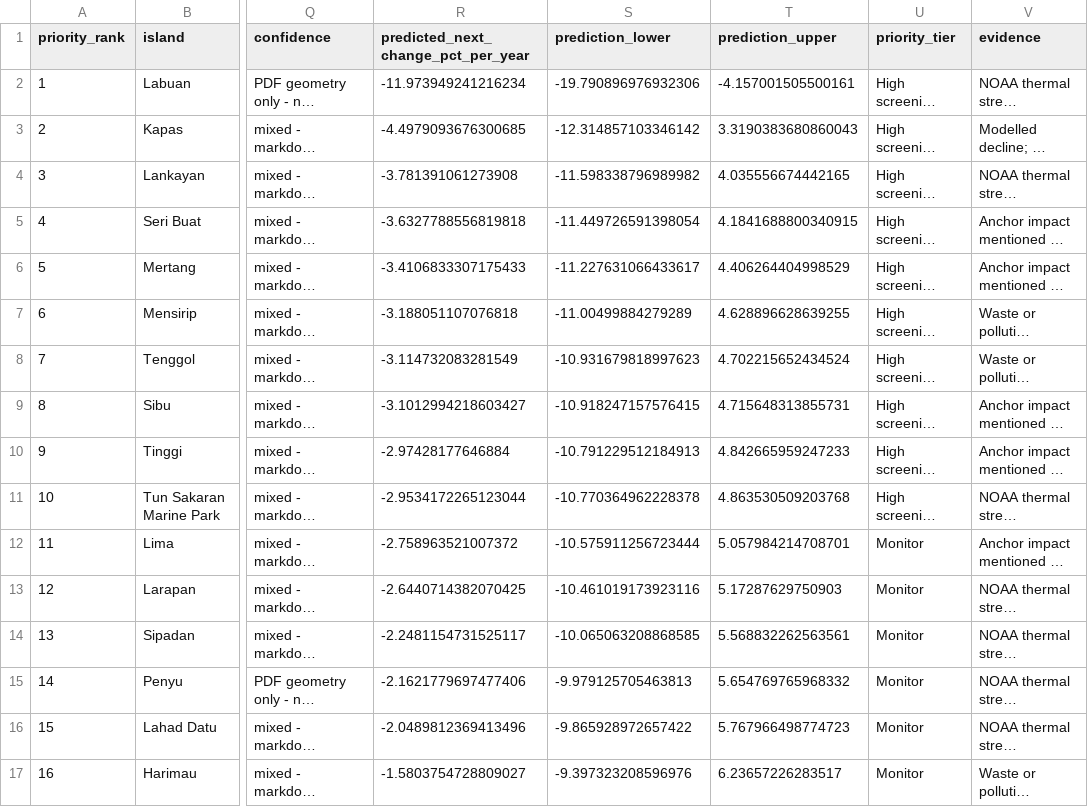
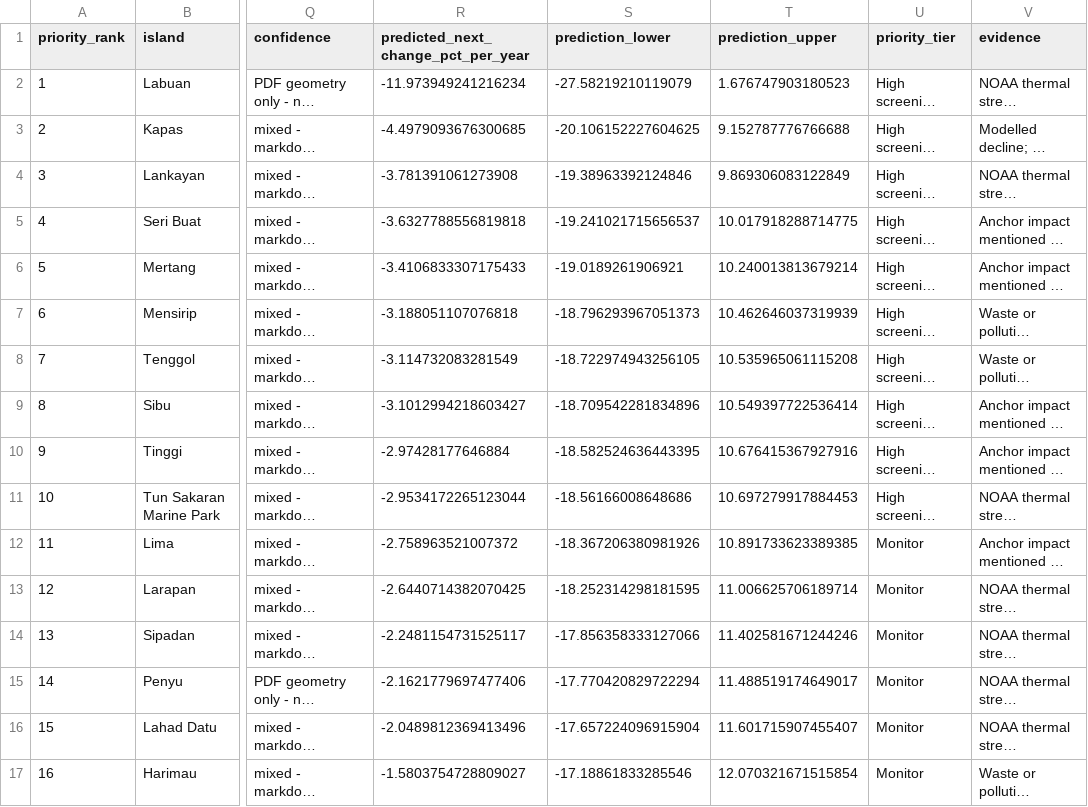
Before and after one commit to Chee613/dosm2026, a CSV file: data/processed/reef_priority_predictions.csv, drawn as a sheet; only a part is shown, gaps mark what is left out; long unchanged cells end in …; the diff covers the shown part only; the diff names each change by its address in the sheet, - before the commit and + after, or states it on an @@ line.

```diff
--- a/data/processed/reef_priority_predictions.csv
+++ b/data/processed/reef_priority_predictions.csv
-S2 (prediction_lower): -19.790896976932306
+S2 (prediction_lower): -27.58219210119079
-T2 (prediction_upper): -4.157001505500161
+T2 (prediction_upper): 1.676747903180523
-S3 (prediction_lower): -12.314857103346142
+S3 (prediction_lower): -20.106152227604625
-T3 (prediction_upper): 3.3190383680860043
+T3 (prediction_upper): 9.152787776766688
-S4 (prediction_lower): -11.598338796989982
+S4 (prediction_lower): -19.38963392124846
-T4 (prediction_upper): 4.035556674442165
+T4 (prediction_upper): 9.869306083122849
-S5 (prediction_lower): -11.449726591398054
+S5 (prediction_lower): -19.241021715656537
-T5 (prediction_upper): 4.1841688800340915
+T5 (prediction_upper): 10.017918288714775
-S6 (prediction_lower): -11.227631066433617
+S6 (prediction_lower): -19.0189261906921
-T6 (prediction_upper): 4.406264404998529
+T6 (prediction_upper): 10.240013813679214
-S7 (prediction_lower): -11.00499884279289
+S7 (prediction_lower): -18.796293967051373
-T7 (prediction_upper): 4.628896628639255
+T7 (prediction_upper): 10.462646037319939
-S8 (prediction_lower): -10.931679818997623
+S8 (prediction_lower): -18.722974943256105
-T8 (prediction_upper): 4.702215652434524
+T8 (prediction_upper): 10.535965061115208
-S9 (prediction_lower): -10.918247157576415
+S9 (prediction_lower): -18.709542281834896
-T9 (prediction_upper): 4.715648313855731
+T9 (prediction_upper): 10.549397722536414
-S10 (prediction_lower): -10.791229512184913
+S10 (prediction_lower): -18.582524636443395
-T10 (prediction_upper): 4.842665959247233
+T10 (prediction_upper): 10.676415367927916
-S11 (prediction_lower): -10.770364962228378
+S11 (prediction_lower): -18.56166008648686
-T11 (prediction_upper): 4.863530509203768
+T11 (prediction_upper): 10.697279917884453
-S12 (prediction_lower): -10.575911256723444
+S12 (prediction_lower): -18.367206380981926
-T12 (prediction_upper): 5.057984214708701
+T12 (prediction_upper): 10.891733623389385
-S13 (prediction_lower): -10.461019173923116
+S13 (prediction_lower): -18.252314298181595
-T13 (prediction_upper): 5.17287629750903
+T13 (prediction_upper): 11.006625706189714
-S14 (prediction_lower): -10.065063208868585
+S14 (prediction_lower): -17.856358333127066
-T14 (prediction_upper): 5.568832262563561
+T14 (prediction_upper): 11.402581671244246
-S15 (prediction_lower): -9.979125705463813
+S15 (prediction_lower): -17.770420829722294
-T15 (prediction_upper): 5.654769765968332
+T15 (prediction_upper): 11.488519174649017
-S16 (prediction_lower): -9.865928972657422
+S16 (prediction_lower): -17.657224096915904
-T16 (prediction_upper): 5.767966498774723
+T16 (prediction_upper): 11.601715907455407
-S17 (prediction_lower): -9.397323208596976
+S17 (prediction_lower): -17.18861833285546
-T17 (prediction_upper): 6.23657226283517
+T17 (prediction_upper): 12.070321671515854
```
Also changed, not shown: 48 edited cells elsewhere in this file, 14 other files.
